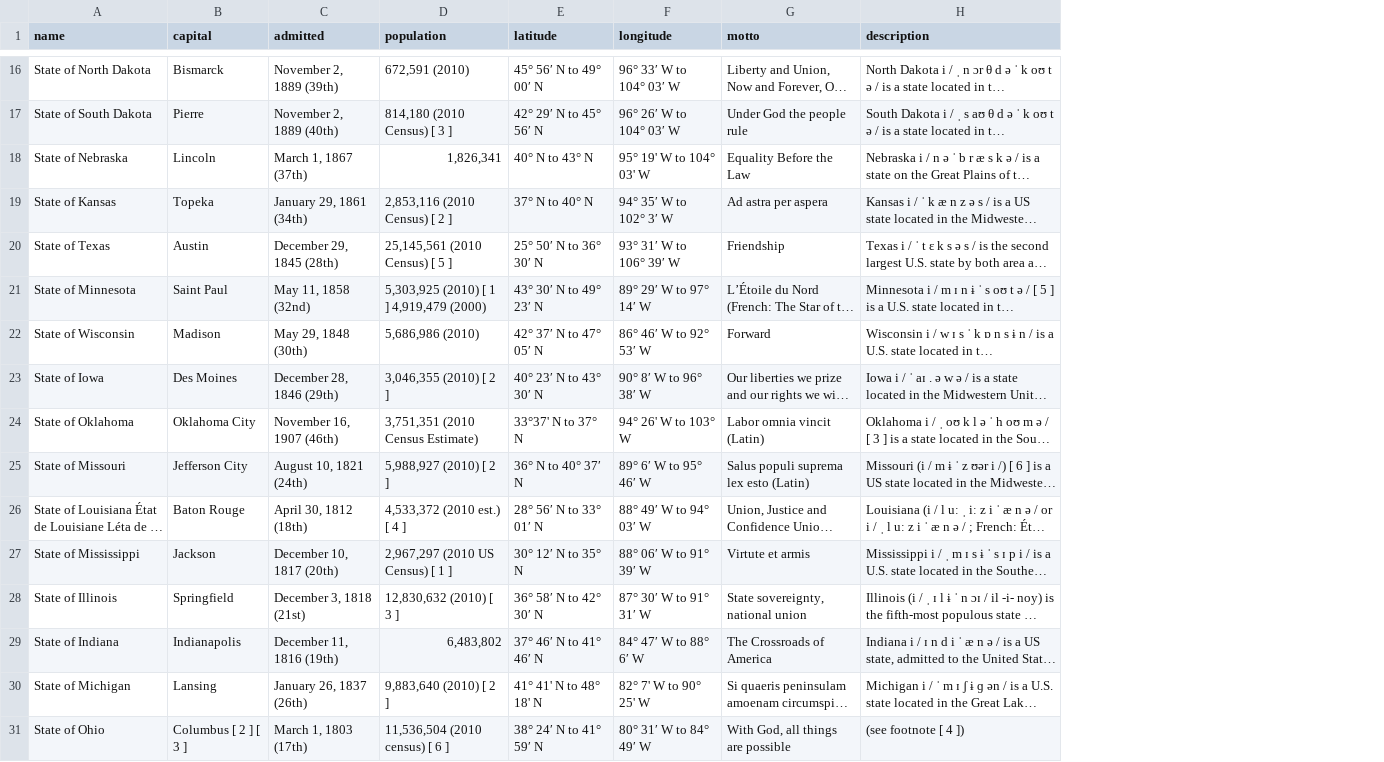
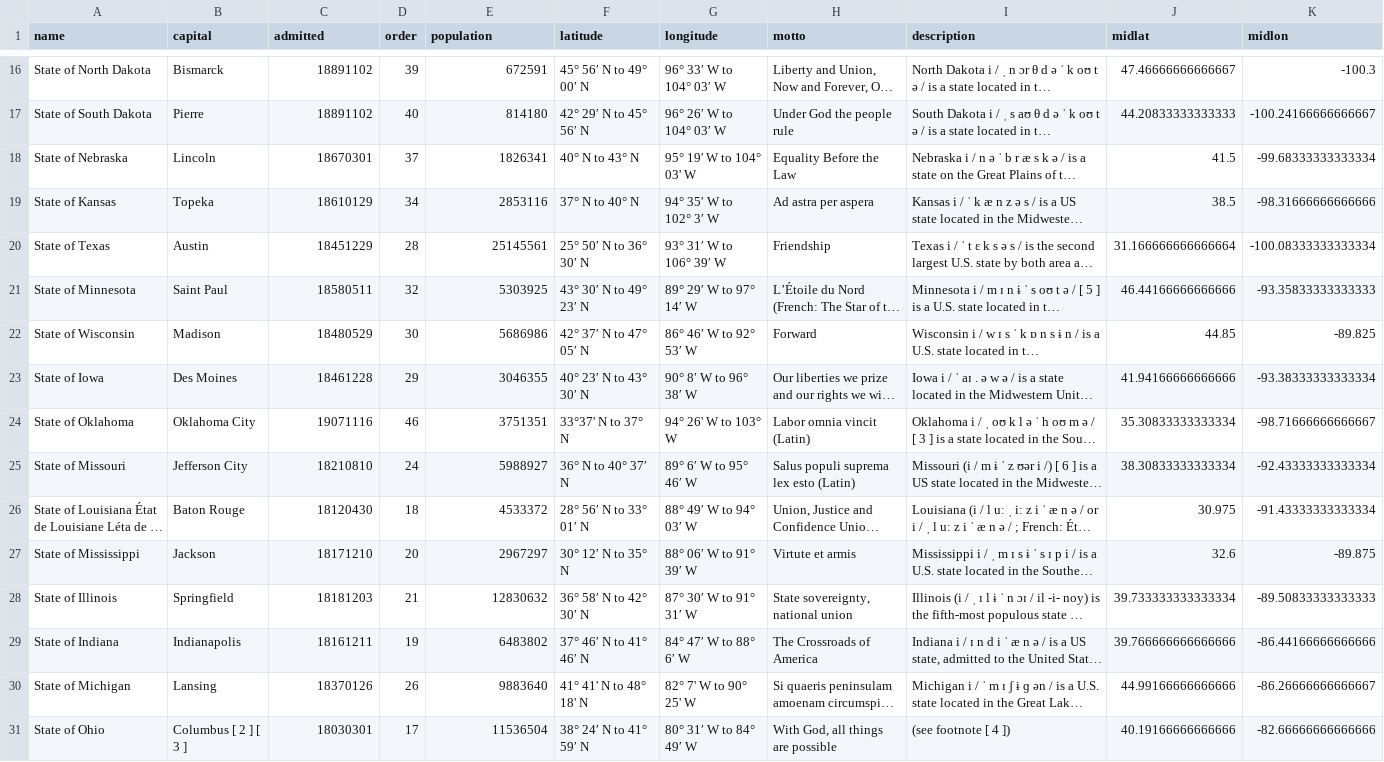
Before and after one commit to xapian/xapian-docsprint, a CSV file: data/states.csv, drawn as a sheet; only a part is shown, gaps mark what is left out; long unchanged cells end in …; addresses are those after the commit; the diff covers the shown part only; the diff names each change by its address in the sheet, - before the commit and + after, or states it on an @@ line.

```diff
--- a/data/states.csv
+++ b/data/states.csv
+column D (order), rows 16-31: 39 | 40 | 37 | 34 | 28 | 32 | 30 | 29 | 46 | 24 | 18 | 20 | 21 | 19 | 26 | 17
+column J (midlat), rows 16-31: 47.46666666666667 | 44.20833333333333 | 41.5 | 38.5 | 31.166666666666664 | 46.44166666666666 | 44.85 | 41.94166666666666 | 35.30833333333334 | 38.30833333333334 | 30.975 | 32.6 | 39.733333333333334 | 39.766666666666666 | 44.99166666666666 | 40.19166666666666
+column K (midlon), rows 16-31: -100.3 | -100.24166666666667 | -99.68333333333334 | -98.31666666666666 | -100.08333333333334 | -93.35833333333333 | -89.825 | -93.38333333333334 | -98.71666666666667 | -92.43333333333334 | -91.43333333333334 | -89.875 | -89.50833333333333 | -86.44166666666666 | -86.26666666666667 | -82.66666666666666
-C16 (admitted): November 2, 1889 (39th)
+C16 (admitted): 18891102
-E16 (population): 672,591 (2010)
+E16 (population): 672591
-C17 (admitted): November 2, 1889 (40th)
+C17 (admitted): 18891102
-E17 (population): 814,180 (2010 Census) [ 3 ]
+E17 (population): 814180
-C18 (admitted): March 1, 1867 (37th)
+C18 (admitted): 18670301
-E18 (population): 1,826,341
+E18 (population): 1826341
-C19 (admitted): January 29, 1861 (34th)
+C19 (admitted): 18610129
-E19 (population): 2,853,116 (2010 Census) [ 2 ]
+E19 (population): 2853116
-C20 (admitted): December 29, 1845 (28th)
+C20 (admitted): 18451229
-E20 (population): 25,145,561 (2010 Census) [ 5 ]
+E20 (population): 25145561
-C21 (admitted): May 11, 1858 (32nd)
+C21 (admitted): 18580511
-E21 (population): 5,303,925 (2010) [ 1 ] 4,919,479 (2000)
+E21 (population): 5303925
-C22 (admitted): May 29, 1848 (30th)
+C22 (admitted): 18480529
-E22 (population): 5,686,986 (2010)
+E22 (population): 5686986
-C23 (admitted): December 28, 1846 (29th)
+C23 (admitted): 18461228
-E23 (population): 3,046,355 (2010) [ 2 ]
+E23 (population): 3046355
-C24 (admitted): November 16, 1907 (46th)
+C24 (admitted): 19071116
-E24 (population): 3,751,351 (2010 Census Estimate)
+E24 (population): 3751351
-C25 (admitted): August 10, 1821 (24th)
+C25 (admitted): 18210810
-E25 (population): 5,988,927 (2010) [ 2 ]
+E25 (population): 5988927
-C26 (admitted): April 30, 1812 (18th)
+C26 (admitted): 18120430
-E26 (population): 4,533,372 (2010 est.) [ 4 ]
+E26 (population): 4533372
-C27 (admitted): December 10, 1817 (20th)
+C27 (admitted): 18171210
-E27 (population): 2,967,297 (2010 US Census) [ 1 ]
+E27 (population): 2967297
-C28 (admitted): December 3, 1818 (21st)
+C28 (admitted): 18181203
-E28 (population): 12,830,632 (2010) [ 3 ]
+E28 (population): 12830632
-C29 (admitted): December 11, 1816 (19th)
+C29 (admitted): 18161211
-E29 (population): 6,483,802
+E29 (population): 6483802
-C30 (admitted): January 26, 1837 (26th)
+C30 (admitted): 18370126
-E30 (population): 9,883,640 (2010) [ 2 ]
+E30 (population): 9883640
-C31 (admitted): March 1, 1803 (17th)
+C31 (admitted): 18030301
-E31 (population): 11,536,504 (2010 census) [ 6 ]
+E31 (population): 11536504
```
Also changed, not shown: 68 edited cells elsewhere in this file, 13 other files.
